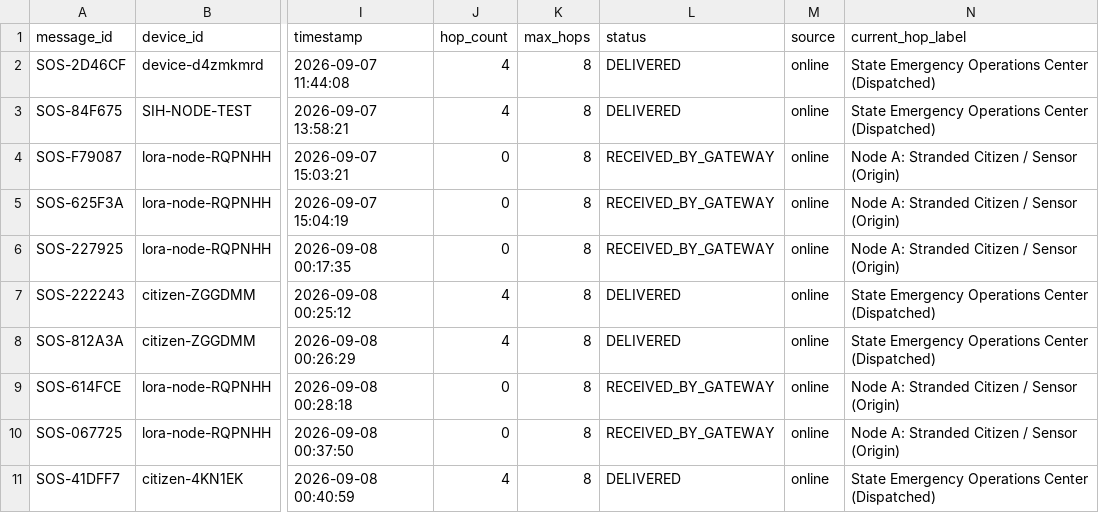
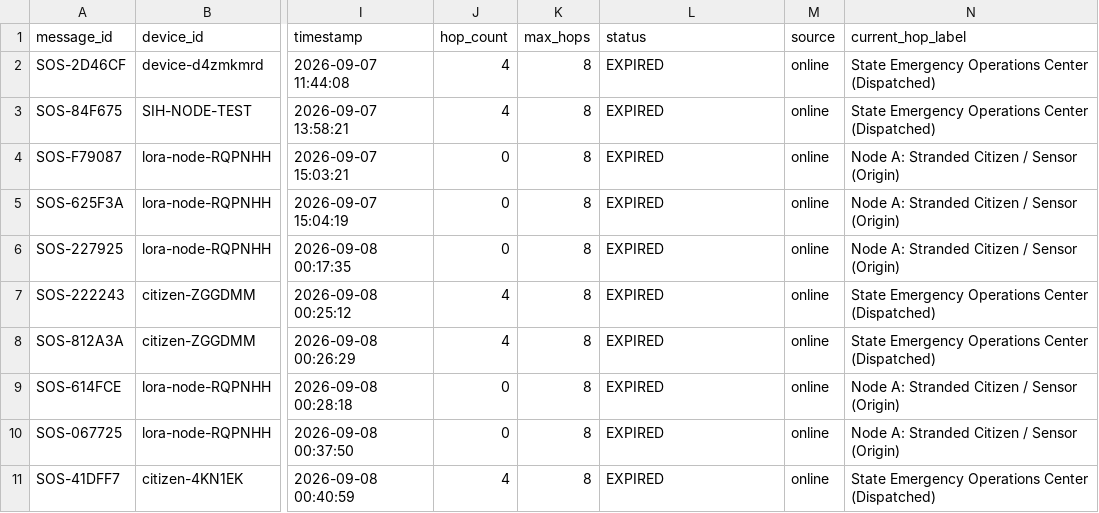
Before and after one commit to khushraj11/landslide-warning-system, a CSV file: data/sos_log.csv, drawn as a sheet; only a part is shown, gaps mark what is left out; the diff covers the shown part only; the diff names each change by its address in the sheet, - before the commit and + after, or states it on an @@ line.

```diff
--- a/data/sos_log.csv
+++ b/data/sos_log.csv
-L2:L3 (status): DELIVERED
+L2:L3 (status): EXPIRED
-L4:L6 (status): RECEIVED_BY_GATEWAY
+L4:L6 (status): EXPIRED
-L7:L8 (status): DELIVERED
+L7:L8 (status): EXPIRED
-L9:L10 (status): RECEIVED_BY_GATEWAY
+L9:L10 (status): EXPIRED
-L11 (status): DELIVERED
+L11 (status): EXPIRED
```
Also changed, not shown: 1 added row, 3 removed rows and 1 edited cell elsewhere in this file, data/alert_dispatch_log.csv, data/field_reports.csv, 10 other files.
